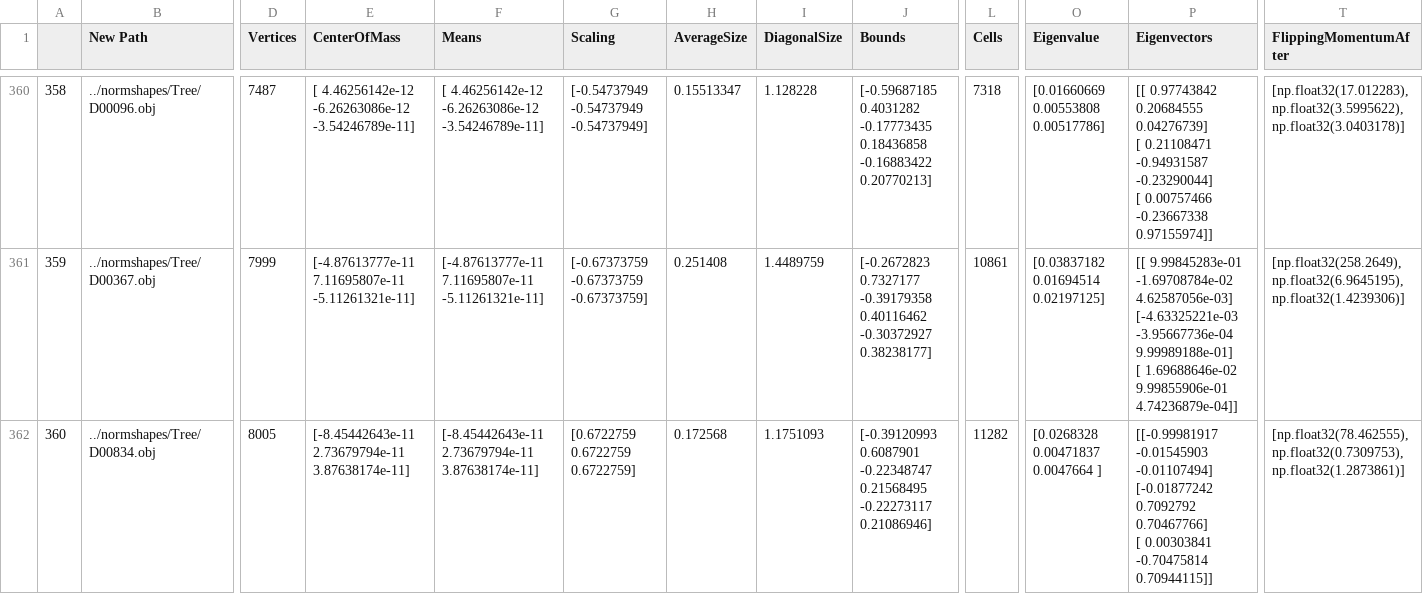
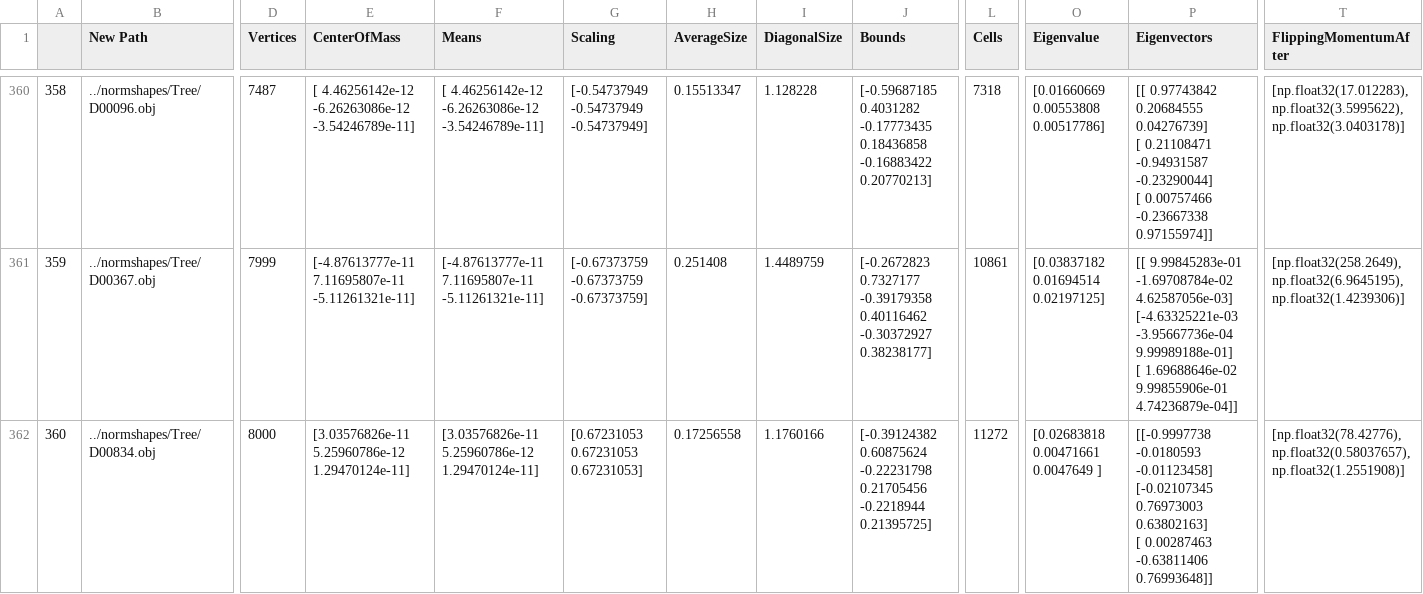
Before and after one commit to maria-raluca-st/INFOMR-final-project, a CSV file: mmdbs/normCorrMetadata_subset.csv, drawn as a sheet; only a part is shown, gaps mark what is left out; ↵ is a line break in a cell; the diff covers the shown part only; the diff names each change by its address in the sheet, - before the commit and + after, or states it on an @@ line.

```diff
--- a/mmdbs/normCorrMetadata_subset.csv
+++ b/mmdbs/normCorrMetadata_subset.csv
-D362 (Vertices): 8005
+D362 (Vertices): 8000
-E362 (CenterOfMass): [-8.45442643e-11 2.73679794e-11 3.87638174e-11]
+E362 (CenterOfMass): [3.03576826e-11 5.25960786e-12 1.29470124e-11]
-F362 (Means): [-8.45442643e-11 2.73679794e-11 3.87638174e-11]
+F362 (Means): [3.03576826e-11 5.25960786e-12 1.29470124e-11]
-G362 (Scaling): [0.6722759 0.6722759 0.6722759]
+G362 (Scaling): [0.67231053 0.67231053 0.67231053]
-H362 (AverageSize): 0.172568
+H362 (AverageSize): 0.17256558
-I362 (DiagonalSize): 1.1751093
+I362 (DiagonalSize): 1.1760166
-J362 (Bounds): [-0.39120993 0.6087901 -0.22348747 0.21568495 -0.22273117 0.21086946]
+J362 (Bounds): [-0.39124382 0.60875624 -0.22231798 0.21705456 -0.2218944 0.21395725]
-L362 (Cells): 11282
+L362 (Cells): 11272
-O362 (Eigenvalue): [0.0268328 0.00471837 0.0047664 ]
+O362 (Eigenvalue): [0.02683818 0.00471661 0.0047649 ]
-P362 (Eigenvectors): [[-0.99981917 -0.01545903 -0.01107494] ↵ [-0.01877242 0.7092792 0.70467766] ↵ [ 0.00303841 -0.70475814 0.70944115]]
+P362 (Eigenvectors): [[-0.9997738 -0.0180593 -0.01123458] ↵ [-0.02107345 0.76973003 0.63802163] ↵ [ 0.00287463 -0.63811406 0.76993648]]
-T362 (FlippingMomentumAfter): [np.float32(78.462555), np.float32(0.7309753), np.float32(1.2873861)]
+T362 (FlippingMomentumAfter): [np.float32(78.42776), np.float32(0.58037657), np.float32(1.2551908)]
```
Also changed, not shown: 186 edited cells elsewhere in this file, 2 other files.
